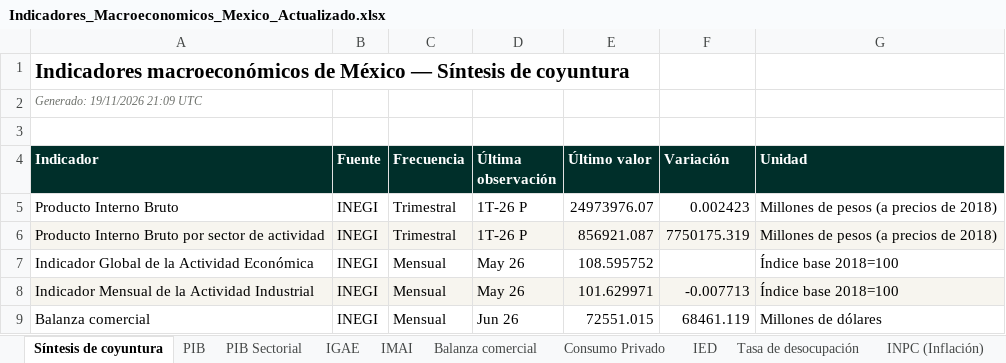
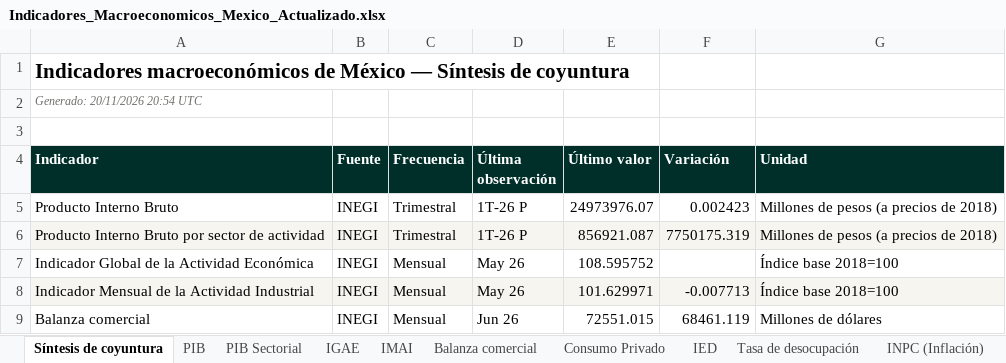
Before and after one commit to Miguelechave89/Indicadores_macroeconomicos_Mex, an Excel workbook: downloads/Indicadores_Macroeconomicos_Mexico_Actualizado.xlsx, sheet Síntesis de coyuntura, drawn as a sheet; only a part is shown; values as stored, in another font and other column widths than the file's, no borders; the diff names each change by its address in the sheet, - before the commit and + after, or states it on an @@ line.

```diff
--- a/downloads/Indicadores_Macroeconomicos_Mexico_Actualizado.xlsx (sheet Síntesis de coyuntura)
+++ b/downloads/Indicadores_Macroeconomicos_Mexico_Actualizado.xlsx (sheet Síntesis de coyuntura)
-A2 (Indicador): Generado: 19/11/2026 21:09 UTC
+A2 (Indicador): Generado: 20/11/2026 20:54 UTC
```
Also changed, not shown: sheet Control de actualizaciones, 6 other files.
